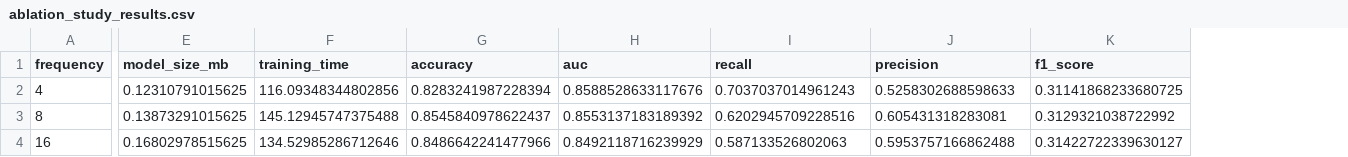
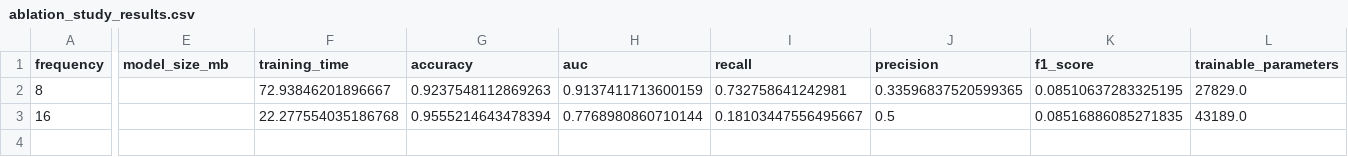
Before and after one commit to JSLucena/Embedded-Sleep-Apnea-Detection, a CSV file: ablation_study_results.csv, drawn as a sheet; only a part is shown, gaps mark what is left out; removed rows and columns are numbered as before the commit, all else as after; rows hold the shown columns only; the diff names each change by its address in the sheet, - before the commit and + after, or states it on an @@ line.

Commit message:
Removed all non-apnea abnormal events from the dataset to check metrics

```diff
--- a/ablation_study_results.csv
+++ b/ablation_study_results.csv
+column L (trainable_parameters), rows 2-3: 27829.0 | 43189.0
-row 2: 4 | 0.12310791015625 | 116.09348344802856 | 0.8283241987228394 | 0.8588528633117676 | 0.7037037014961243 | 0.5258302688598633 | 0.31141868233680725
-E2 (model_size_mb): 0.13873291015625
+E2 (model_size_mb): (empty)
-F2 (training_time): 145.12945747375488
+F2 (training_time): 72.93846201896667
-G2 (accuracy): 0.8545840978622437
+G2 (accuracy): 0.9237548112869263
-H2 (auc): 0.8553137183189392
+H2 (auc): 0.9137411713600159
-I2 (recall): 0.6202945709228516
+I2 (recall): 0.732758641242981
-J2 (precision): 0.605431318283081
+J2 (precision): 0.33596837520599365
-K2 (f1_score): 0.3129321038722992
+K2 (f1_score): 0.08510637283325195
-E3 (model_size_mb): 0.16802978515625
+E3 (model_size_mb): (empty)
-F3 (training_time): 134.52985286712646
+F3 (training_time): 22.277554035186768
-G3 (accuracy): 0.8486642241477966
+G3 (accuracy): 0.9555214643478394
-H3 (auc): 0.8492118716239929
+H3 (auc): 0.7768980860710144
-I3 (recall): 0.587133526802063
+I3 (recall): 0.18103447556495667
-J3 (precision): 0.5953757166862488
+J3 (precision): 0.5
-K3 (f1_score): 0.31422722339630127
+K3 (f1_score): 0.08516886085271835
```
Also changed, not shown: 4 other files.
